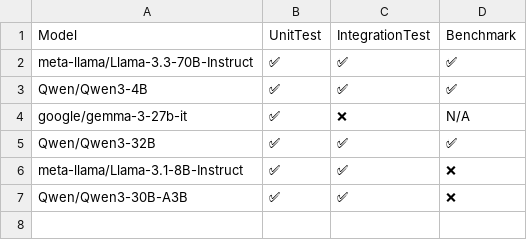
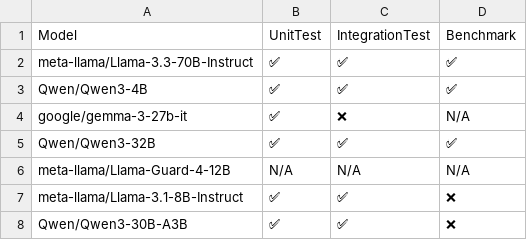
Before and after one commit to inkitori/claude-deepseek-v4, a CSV file: support_matrices/nightly/text-only_support_matrix.csv, drawn as a sheet; the diff names each change by its address in the sheet, - before the commit and + after, or states it on an @@ line.

Commit message:
[skip ci] Update nightly support matrices
Signed-off-by: Buildkite Bot <buildkite-bot@users.noreply.github.com>

```diff
--- a/support_matrices/nightly/text-only_support_matrix.csv
+++ b/support_matrices/nightly/text-only_support_matrix.csv
+row 6: meta-llama/Llama-Guard-4-12B | N/A | N/A | N/A
```
Also changed, not shown: support_matrices/nightly/feature_support_matrix.csv.
